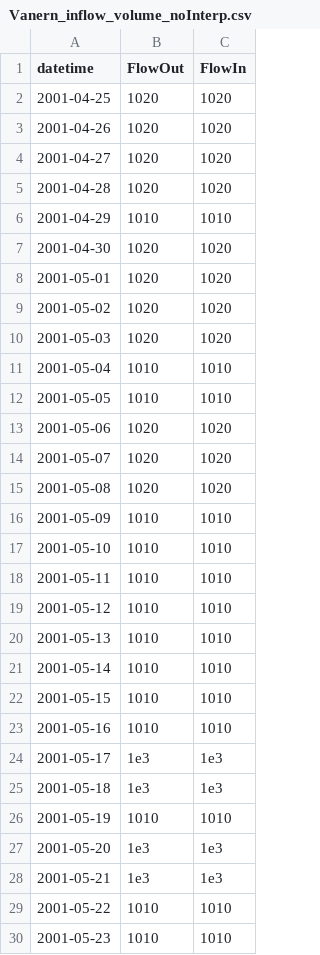
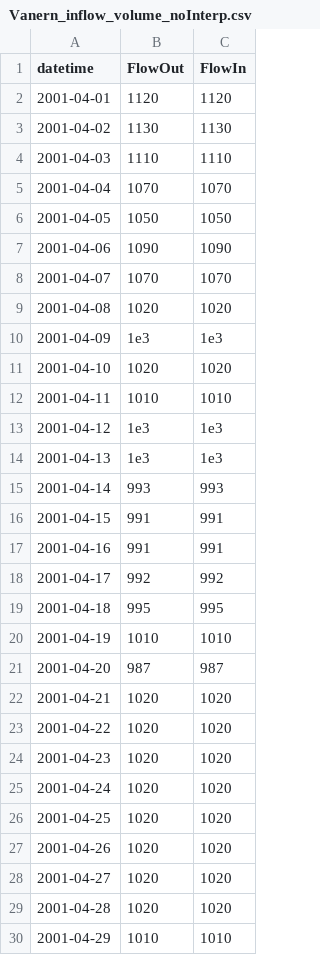
Before and after one commit to GLEON/SOS, a CSV file: VanernLake/Vanern_inflow_volume_noInterp.csv, drawn as a sheet; only a part is shown; the shorter side is filled out with more unchanged rows.

Commit message:
non-interpolated inflow volume and DOC for Trout Lake

```diff
--- a/VanernLake/Vanern_inflow_volume_noInterp.csv
+++ b/VanernLake/Vanern_inflow_volume_noInterp.csv
@@ -1,2 +1,26 @@
 datetime,FlowOut,FlowIn
+2001-04-01,1120,1120
+2001-04-02,1130,1130
+2001-04-03,1110,1110
+2001-04-04,1070,1070
+2001-04-05,1050,1050
+2001-04-06,1090,1090
+2001-04-07,1070,1070
+2001-04-08,1020,1020
+2001-04-09,1e3,1e3
+2001-04-10,1020,1020
+2001-04-11,1010,1010
+2001-04-12,1e3,1e3
+2001-04-13,1e3,1e3
+2001-04-14,993,993
+2001-04-15,991,991
+2001-04-16,991,991
+2001-04-17,992,992
+2001-04-18,995,995
+2001-04-19,1010,1010
+2001-04-20,987,987
+2001-04-21,1020,1020
+2001-04-22,1020,1020
+2001-04-23,1020,1020
+2001-04-24,1020,1020
 2001-04-25,1020,1020
```
Also changed, not shown: VanernLake/Vanern_inflow_DOC_noInterp.csv, 4 other files.
